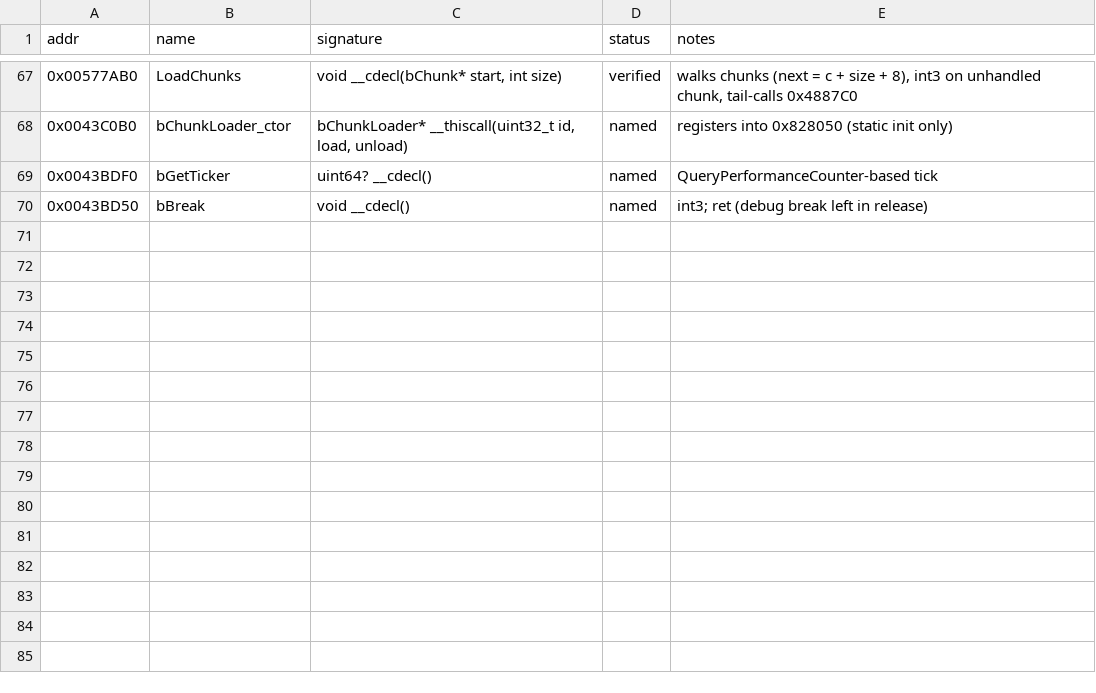
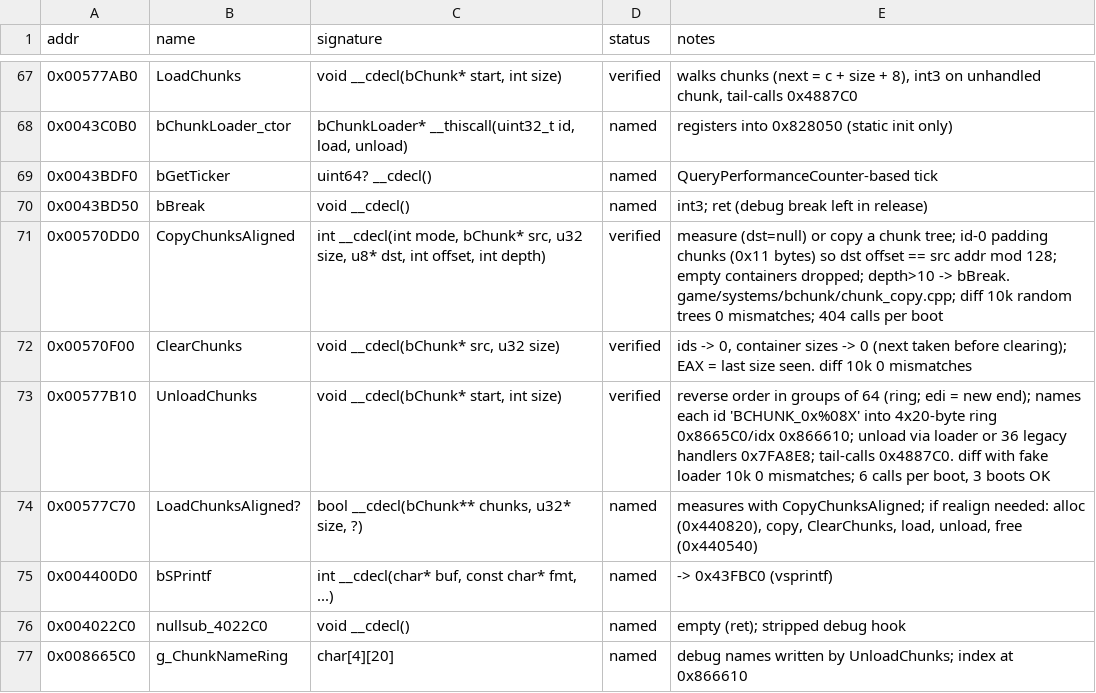
Before and after one commit to IamN4m3l3ss/nfsu2-rewrite, a CSV file: docs/symbols.csv, drawn as a sheet; only a part is shown, gaps mark what is left out; the diff names each change by its address in the sheet, - before the commit and + after, or states it on an @@ line.

```diff
--- a/docs/symbols.csv
+++ b/docs/symbols.csv
+row 71: 0x00570DD0 | CopyChunksAligned | int __cdecl(int mode, bChunk* src, u32 size, u8* dst, int offset, int depth) | verified | measure (dst=null) or copy a chunk tree; id-0 padding chunks (0x11 bytes) so dst offset == src addr mod 128; empty containers dropped; depth>10 -> bBreak. game/systems/bchunk/chunk_copy.cpp; diff 10k random trees 0 mismatches; 404 calls per boot
+row 72: 0x00570F00 | ClearChunks | void __cdecl(bChunk* src, u32 size) | verified | ids -> 0, container sizes -> 0 (next taken before clearing); EAX = last size seen. diff 10k 0 mismatches
+row 73: 0x00577B10 | UnloadChunks | void __cdecl(bChunk* start, int size) | verified | reverse order in groups of 64 (ring; edi = new end); names each id 'BCHUNK_0x%08X' into 4x20-byte ring 0x8665C0/idx 0x866610; unload via loader or 36 legacy handlers 0x7FA8E8; tail-calls 0x4887C0. diff with fake loader 10k 0 mismatches; 6 calls per boot, 3 boots OK
+row 74: 0x00577C70 | LoadChunksAligned? | bool __cdecl(bChunk** chunks, u32* size, ?) | named | measures with CopyChunksAligned; if realign needed: alloc (0x440820), copy, ClearChunks, load, unload, free (0x440540)
+row 75: 0x004400D0 | bSPrintf | int __cdecl(char* buf, const char* fmt, ...) | named | -> 0x43FBC0 (vsprintf)
+row 76: 0x004022C0 | nullsub_4022C0 | void __cdecl() | named | empty (ret); stripped debug hook
+row 77: 0x008665C0 | g_ChunkNameRing | char[4][20] | named | debug names written by UnloadChunks; index at 0x866610
```
Also changed, not shown: 12 other files.
